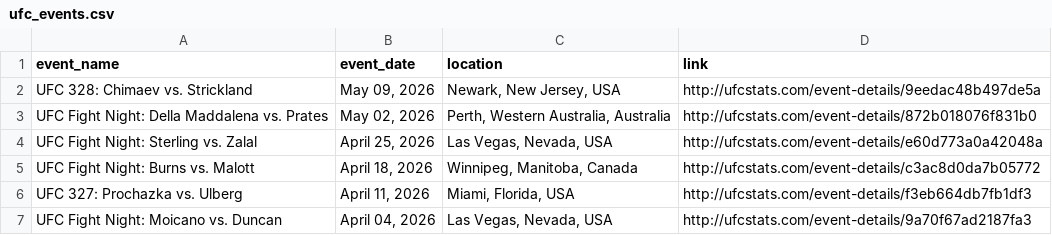
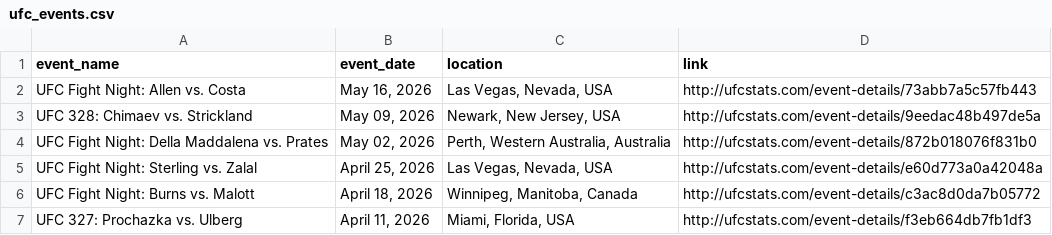
Before and after one commit to P-AEL/Better, a CSV file: data/scraped_data/ufc_events.csv, drawn as a sheet; only a part is shown; the shorter side is filled out with more unchanged rows.

```diff
--- a/data/scraped_data/ufc_events.csv
+++ b/data/scraped_data/ufc_events.csv
@@ -1,2 +1,3 @@
 event_name,event_date,location,link
+UFC Fight Night: Allen vs. Costa,"May 16, 2026","Las Vegas, Nevada, USA",http://ufcstats.com/event-details/73abb7a5c57fb443
 UFC 328: Chimaev vs. Strickland,"May 09, 2026","Newark, New Jersey, USA",http://ufcstats.com/event-details/9eedac48b497de5a
```
Also changed, not shown: 1 other file.
